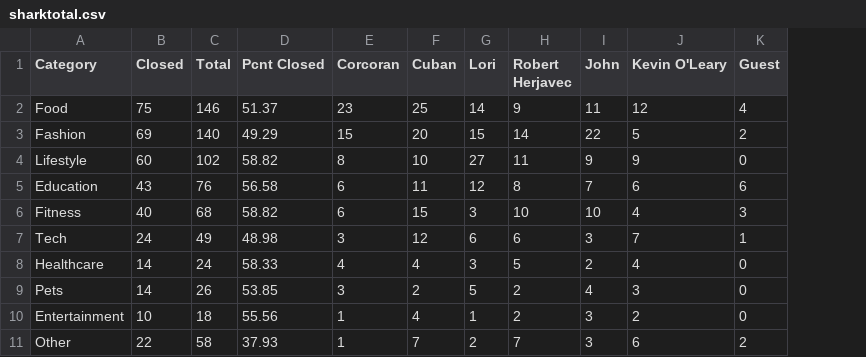
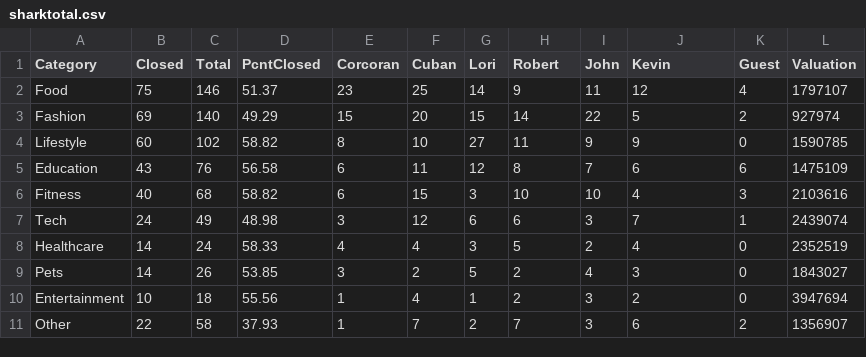
Before and after one commit to satizv/satizv.github.io, a CSV file: data/sharktotal.csv, drawn as a sheet; the diff names each change by its address in the sheet, - before the commit and + after, or states it on an @@ line.

```diff
--- a/data/sharktotal.csv
+++ b/data/sharktotal.csv
+column L (Valuation), rows 2-11: 1797107 | 927974 | 1590785 | 1475109 | 2103616 | 2439074 | 2352519 | 1843027 | 3947694 | 1356907
-D1: Pcnt Closed
+D1: PcntClosed
-H1: Robert Herjavec
+H1: Robert
-J1: Kevin O'Leary
+J1: Kevin
```
Also changed, not shown: 1 other file.
